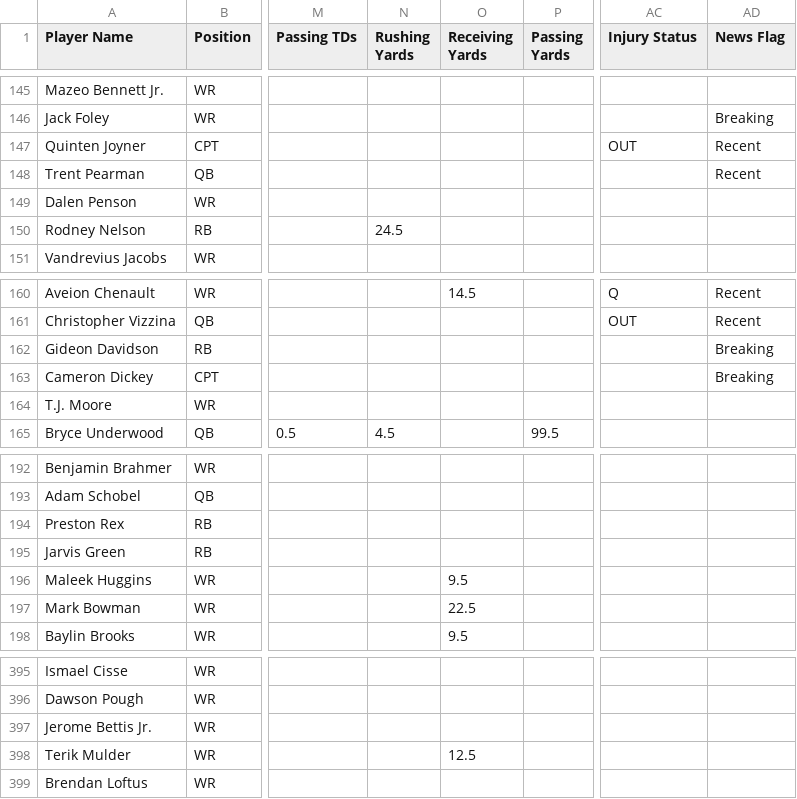
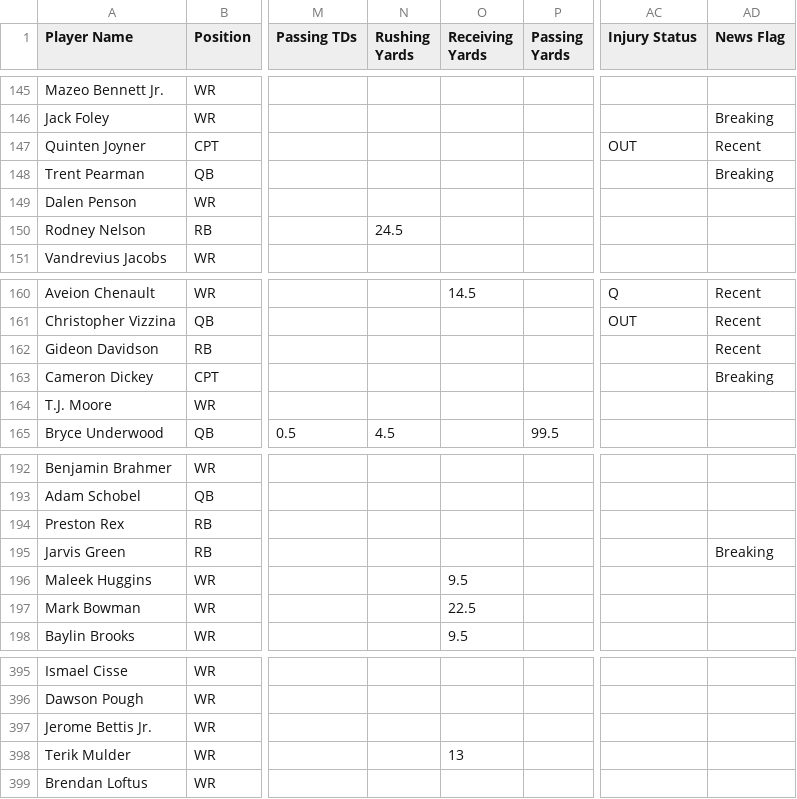
Before and after one commit to 925Sports/cfb-dfs-data, a CSV file: players.csv, drawn as a sheet; only a part is shown, gaps mark what is left out; the diff covers the shown part only; the diff names each change by its address in the sheet, - before the commit and + after, or states it on an @@ line.

```diff
--- a/players.csv
+++ b/players.csv
-AD148 (News Flag): Recent
+AD148 (News Flag): Breaking
-AD162 (News Flag): Breaking
+AD162 (News Flag): Recent
-AD195 (News Flag): (empty)
+AD195 (News Flag): Breaking
-O398 (Receiving Yards): 12.5
+O398 (Receiving Yards): 13
```
Also changed, not shown: 1 added row, 1 removed row and 9 edited cells elsewhere in this file, final.csv, 1 other file.
